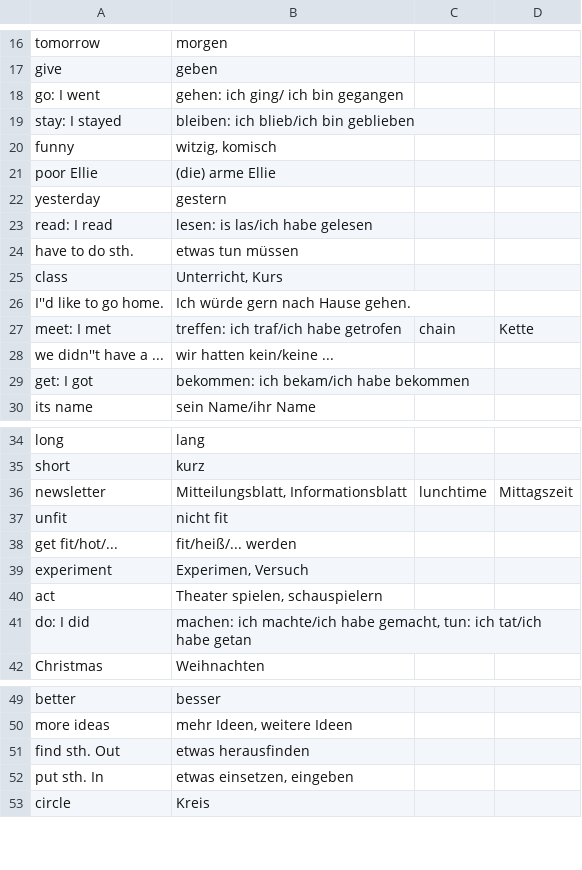
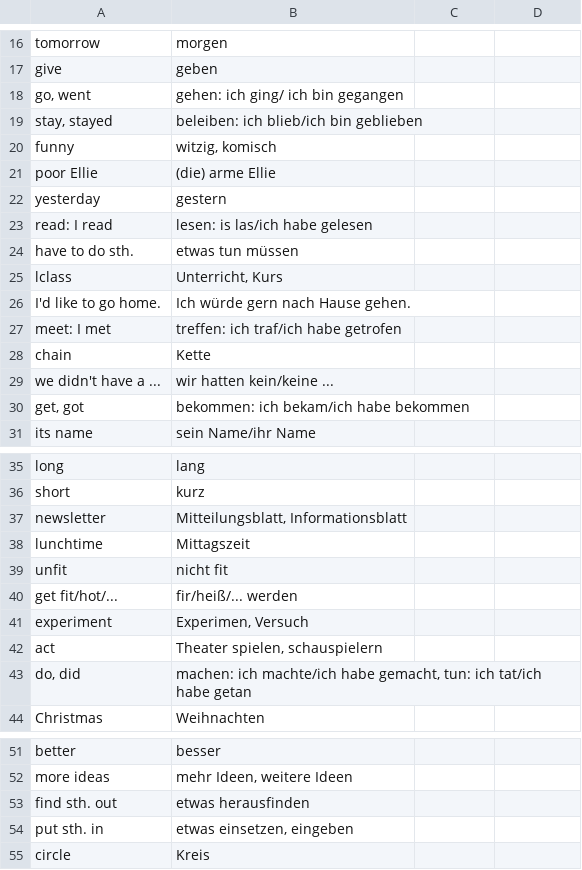
Before and after one commit to Zzzzaphod/Vokabeltrainer, a CSV file: app/src/main/assets/Vokabeln.csv, drawn as a sheet; only a part is shown, gaps mark what is left out; addresses are those after the commit; the diff covers the shown part only; the diff names each change by its address in the sheet, - before the commit and + after, or states it on an @@ line.

```diff
--- a/app/src/main/assets/Vokabeln.csv
+++ b/app/src/main/assets/Vokabeln.csv
-A18: go: I went
+A18: go, went
-A19: stay: I stayed
+A19: stay, stayed
-B19: bleiben: ich blieb/ich bin geblieben
+B19: beleiben: ich blieb/ich bin geblieben
-A25: class
+A25: lclass
-A26: I''d like to go home.
+A26: I'd like to go home.
-C27: chain
+C27: (empty)
-D27: Kette
+D27: (empty)
+row 28: chain | Kette
-A29: we didn''t have a ...
+A29: we didn't have a ...
-A30: get: I got
+A30: get, got
-C37: lunchtime
+C37: (empty)
-D37: Mittagszeit
+D37: (empty)
+row 38: lunchtime | Mittagszeit
-B40: fit/heiß/... werden
+B40: fir/heiß/... werden
-A43: do: I did
+A43: do, did
-A53: find sth. Out
+A53: find sth. out
-A54: put sth. In
+A54: put sth. in
```
Also changed, not shown: 14 edited cells elsewhere in this file, 44 other files.
